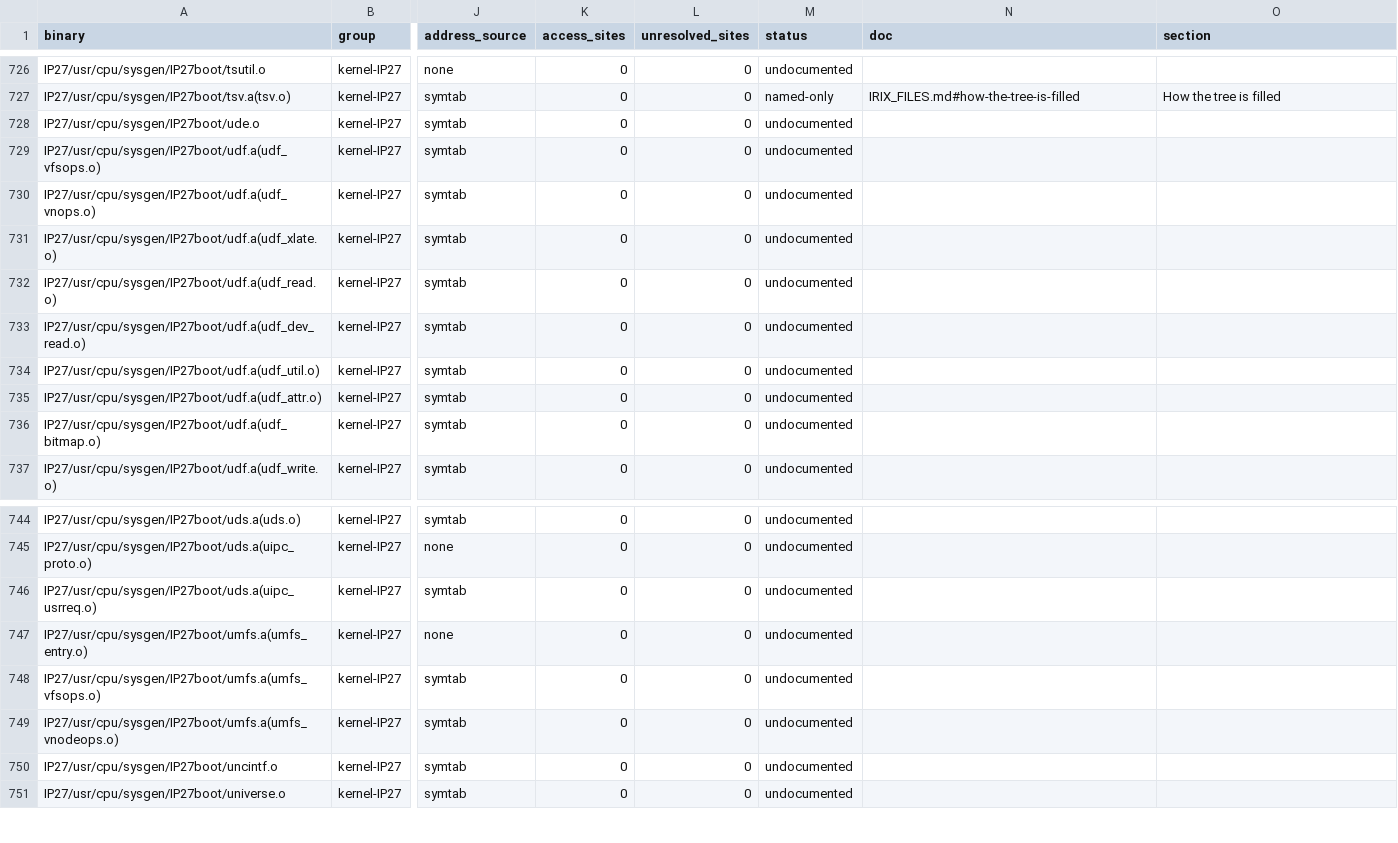
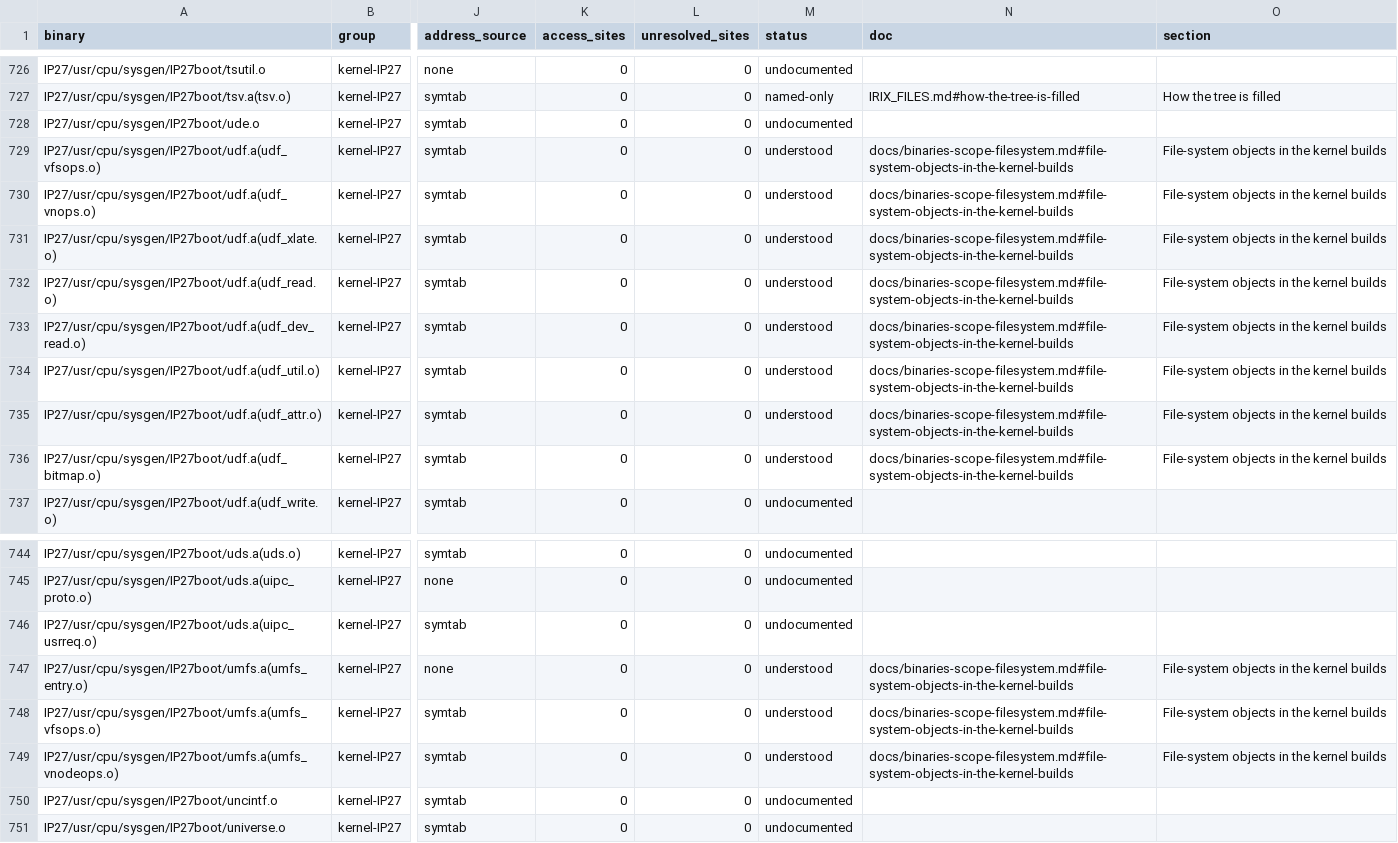
Before and after one commit to jamesbraid/chips, a TSV file: docs/inventory/binaries.tsv, drawn as a sheet; only a part is shown, gaps mark what is left out; the diff names each change by its address in the sheet, - before the commit and + after, or states it on an @@ line.

Commit message:
docs: classify the udf and umfs objects of the IP27 boot set
The UDF members get their routine names and sizes from the symbol table. The
umfs members are read in full: every routine is a two-instruction return with
a fixed value, so their entries are established from the bodies. The scan
finds no register access in any of these members.

```diff
--- a/docs/inventory/binaries.tsv
+++ b/docs/inventory/binaries.tsv
-M729:M736 (status): undocumented
+M729:M736 (status): understood
-N729:N736 (doc): (empty)
+N729:N736 (doc): docs/binaries-scope-filesystem.md#file-system-objects-in-the-kernel-builds
-O729:O736 (section): (empty)
+O729:O736 (section): File-system objects in the kernel builds
-M747:M749 (status): undocumented
+M747:M749 (status): understood
-N747:N749 (doc): (empty)
+N747:N749 (doc): docs/binaries-scope-filesystem.md#file-system-objects-in-the-kernel-builds
-O747:O749 (section): (empty)
+O747:O749 (section): File-system objects in the kernel builds
```
Also changed, not shown: docs/inventory/summary.tsv, 3 other files.
